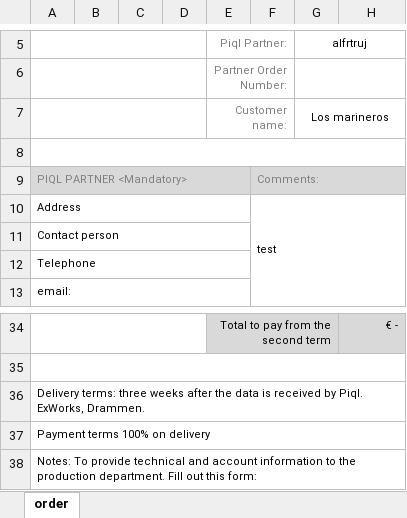
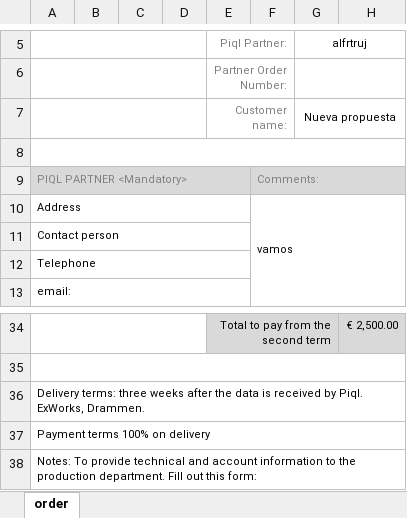
Before and after one commit to alfrtruj-p/calculator, an Excel workbook: static/calc/Piql_order_form.xlsx, sheet order, drawn as a sheet; only a part is shown, gaps mark what is left out; values as stored, in another font and other column widths than the file's, no borders; the diff covers the shown part only; the diff names each change by its address in the sheet, - before the commit and + after, or states it on an @@ line.

```diff
--- a/static/calc/Piql_order_form.xlsx (sheet order)
+++ b/static/calc/Piql_order_form.xlsx (sheet order)
-G7: Los marineros
+G7: Nueva propuesta
-F10: test
+F10: vamos
-H34: € -
+H34: € 2,500.00
```
Also changed, not shown: 5 added rows, 5 removed rows and 22 edited cells elsewhere in this sheet, 3 other files.
